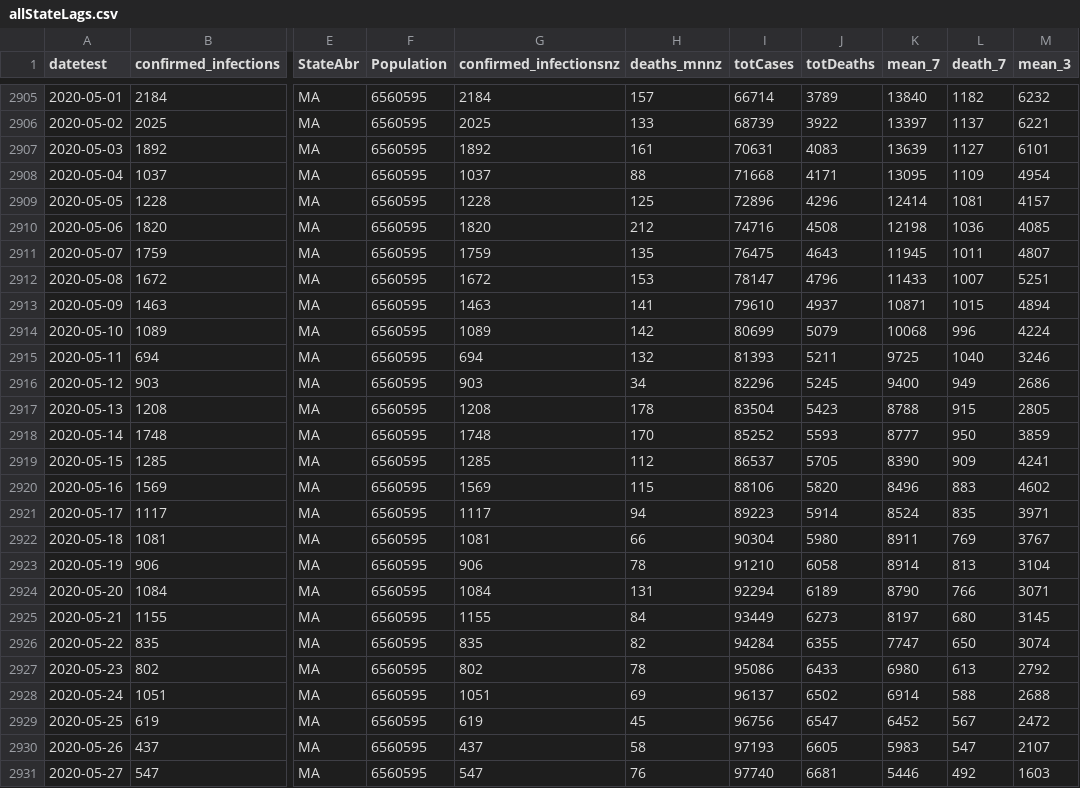
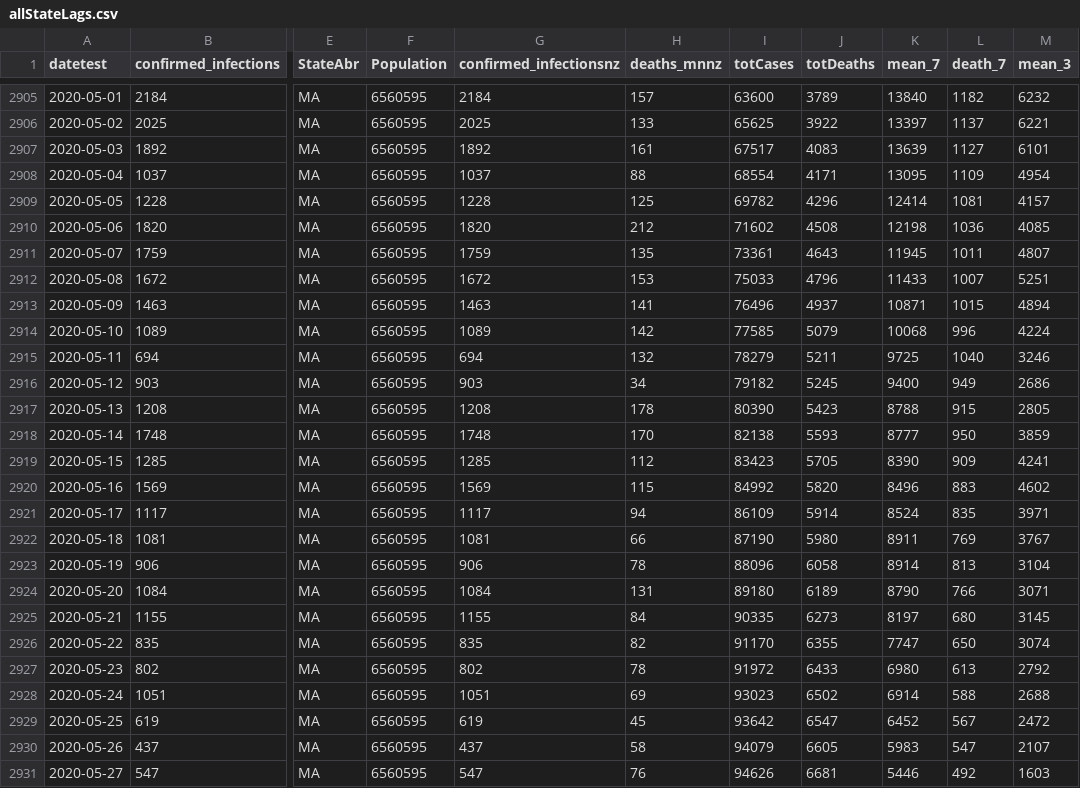
Before and after one commit to elimywilliams/flying-dog-beers, a CSV file: allStateLags.csv, drawn as a sheet; only a part is shown, gaps mark what is left out; the diff covers the shown part only; the diff names each change by its address in the sheet, - before the commit and + after, or states it on an @@ line.

```diff
--- a/allStateLags.csv
+++ b/allStateLags.csv
-I2905 (totCases): 66714
+I2905 (totCases): 63600
-I2906 (totCases): 68739
+I2906 (totCases): 65625
-I2907 (totCases): 70631
+I2907 (totCases): 67517
-I2908 (totCases): 71668
+I2908 (totCases): 68554
-I2909 (totCases): 72896
+I2909 (totCases): 69782
-I2910 (totCases): 74716
+I2910 (totCases): 71602
-I2911 (totCases): 76475
+I2911 (totCases): 73361
-I2912 (totCases): 78147
+I2912 (totCases): 75033
-I2913 (totCases): 79610
+I2913 (totCases): 76496
-I2914 (totCases): 80699
+I2914 (totCases): 77585
-I2915 (totCases): 81393
+I2915 (totCases): 78279
-I2916 (totCases): 82296
+I2916 (totCases): 79182
-I2917 (totCases): 83504
+I2917 (totCases): 80390
-I2918 (totCases): 85252
+I2918 (totCases): 82138
-I2919 (totCases): 86537
+I2919 (totCases): 83423
-I2920 (totCases): 88106
+I2920 (totCases): 84992
-I2921 (totCases): 89223
+I2921 (totCases): 86109
-I2922 (totCases): 90304
+I2922 (totCases): 87190
-I2923 (totCases): 91210
+I2923 (totCases): 88096
-I2924 (totCases): 92294
+I2924 (totCases): 89180
-I2925 (totCases): 93449
+I2925 (totCases): 90335
-I2926 (totCases): 94284
+I2926 (totCases): 91170
-I2927 (totCases): 95086
+I2927 (totCases): 91972
-I2928 (totCases): 96137
+I2928 (totCases): 93023
-I2929 (totCases): 96756
+I2929 (totCases): 93642
-I2930 (totCases): 97193
+I2930 (totCases): 94079
-I2931 (totCases): 97740
+I2931 (totCases): 94626
```
Also changed, not shown: 68 edited cells elsewhere in this file.
